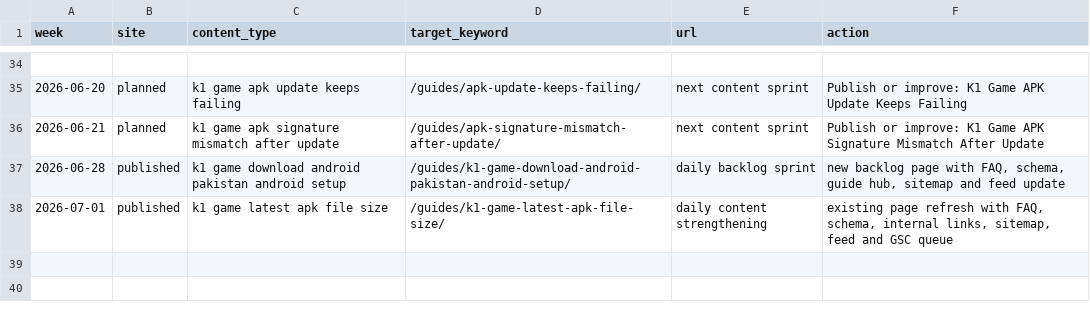
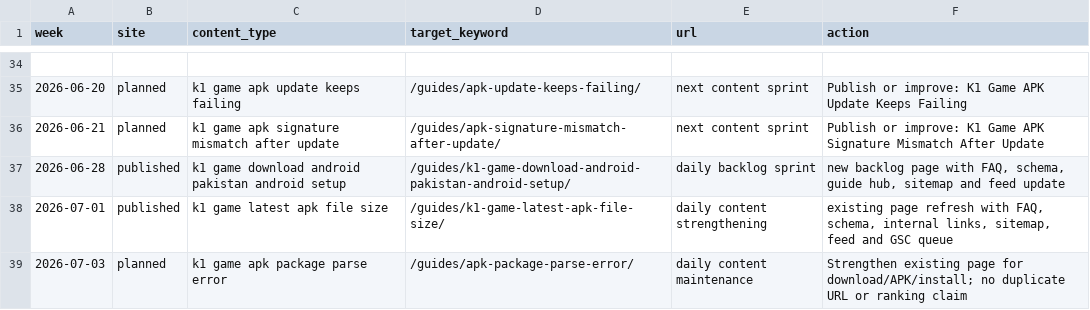
Before and after one commit to alexgkbet888-web/k1pakistan.com, a CSV file: CONTENT-CALENDAR.csv, drawn as a sheet; only a part is shown, gaps mark what is left out; the diff names each change by its address in the sheet, - before the commit and + after, or states it on an @@ line.

Commit message:
Plan K1 content maintenance for 2026-07-03

```diff
--- a/CONTENT-CALENDAR.csv
+++ b/CONTENT-CALENDAR.csv
+row 39: 2026-07-03 | planned | k1 game apk package parse error | /guides/apk-package-parse-error/ | daily content maintenance | Strengthen existing page for download/APK/install; no duplicate URL or ranking claim
```
